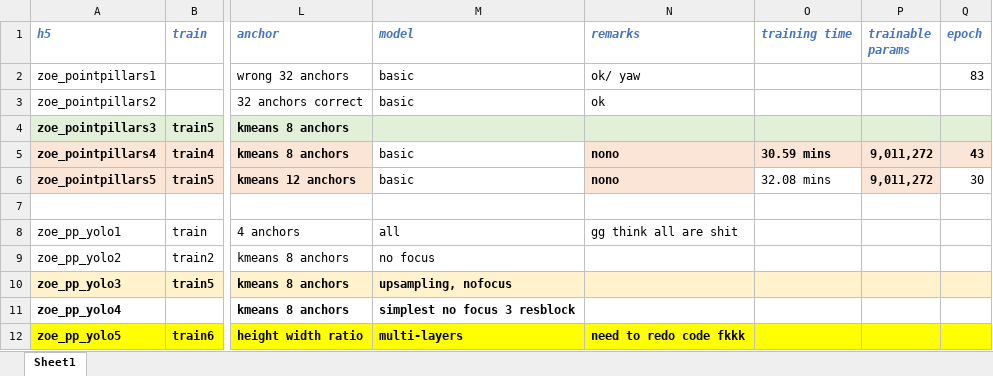
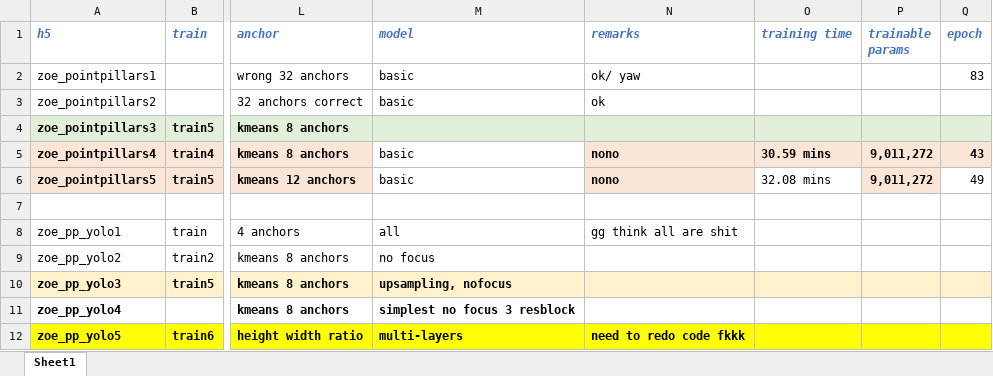
Before and after one commit to zoee1026/FYP, an Excel workbook: my models.xlsx, sheet Sheet1, drawn as a sheet; only a part is shown, gaps mark what is left out; values as stored, in another font and other column widths than the file's, no borders; the diff names each change by its address in the sheet, - before the commit and + after, or states it on an @@ line.

```diff
--- a/my models.xlsx (sheet Sheet1)
+++ b/my models.xlsx (sheet Sheet1)
-Q6 (epoch): 30
+Q6 (epoch): 49
```
Also changed, not shown: 1 other file.
